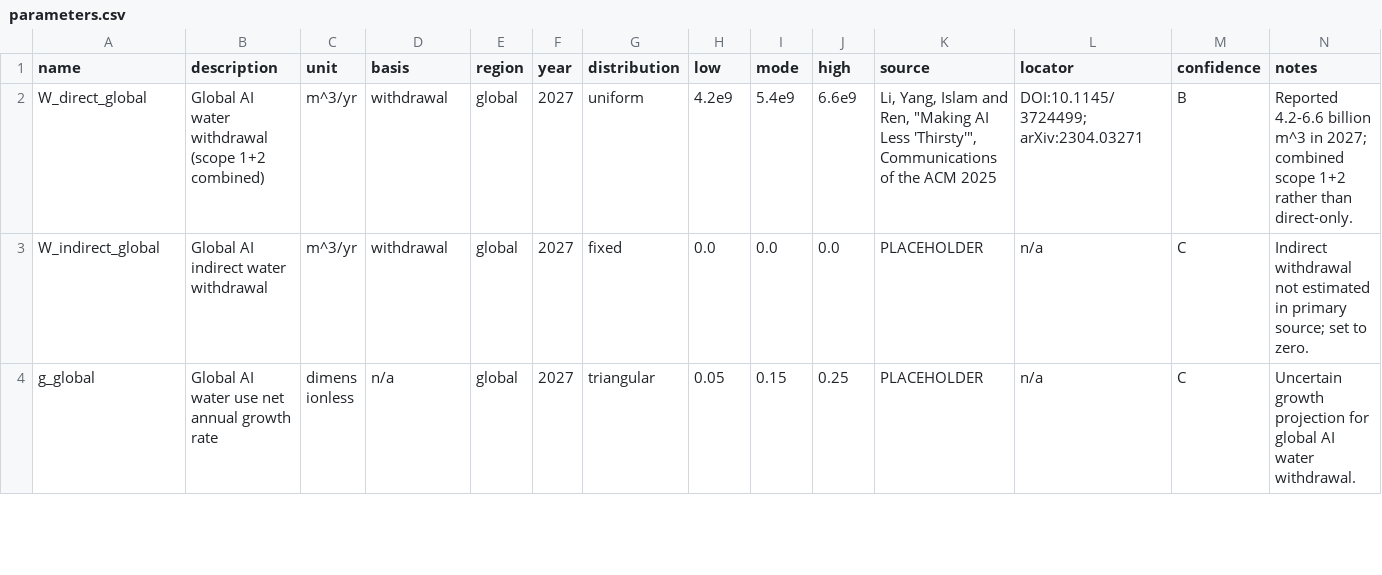
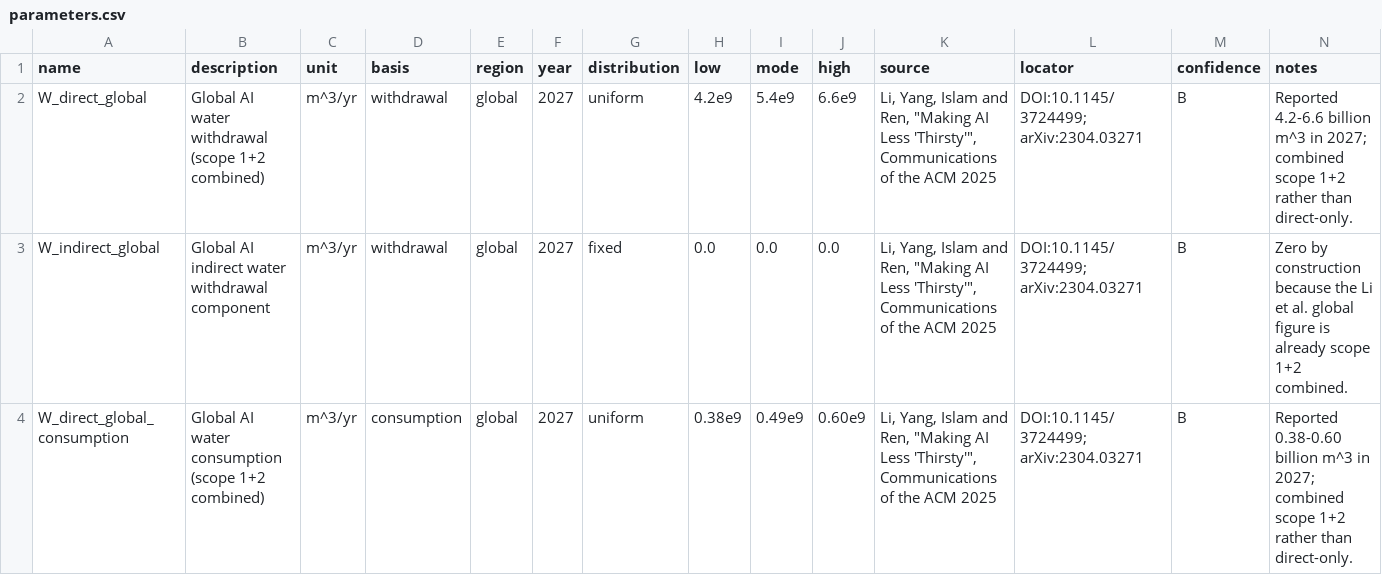
Before and after one commit to tazwaryayyyy/ai-water-breakeven, a CSV file: data/parameters.csv, drawn as a sheet; only a part is shown; the shorter side is filled out with more unchanged rows; the diff covers the shown part only.

```diff
--- a/data/parameters.csv
+++ b/data/parameters.csv
@@ -2,2 +2,3 @@ name,description,unit,basis,region,year,distribution,low,mode,high,source,locato
 W_direct_global,Global AI water withdrawal (scope 1+2 combined),m^3/yr,withdrawal,global,2027,uniform,4.2e9,5.4e9,6.6e9,"Li, Yang, Islam and Ren, ""Making AI Less 'Thirsty'"", Communications of the ACM 2025",DOI:10.1145/3724499; arXiv:2304.03271,B,Reported 4.2-6.6 billion m^3 in 2027; combined scope 1+2 rather than direct-only.
-W_indirect_global,Global AI indirect water withdrawal,m^3/yr,withdrawal,global,2027,fixed,0.0,0.0,0.0,PLACEHOLDER,n/a,C,Indirect withdrawal not estimated in primary source; set to zero.
+W_indirect_global,Global AI indirect water withdrawal component,m^3/yr,withdrawal,global,2027,fixed,0.0,0.0,0.0,"Li, Yang, Islam and Ren, ""Making AI Less 'Thirsty'"", Communications of the ACM 2025",DOI:10.1145/3724499; arXiv:2304.03271,B,Zero by construction because the Li et al. global figure is already scope 1+2 combined.
+W_direct_global_consumption,Global AI water consumption (scope 1+2 combined),m^3/yr,consumption,global,2027,uniform,0.38e9,0.49e9,0.60e9,"Li, Yang, Islam and Ren, ""Making AI Less 'Thirsty'"", Communications of the ACM 2025",DOI:10.1145/3724499; arXiv:2304.03271,B,Reported 0.38-0.60 billion m^3 in 2027; combined scope 1+2 rather than direct-only.
```
Also changed, not shown: 3 added rows and 5 edited cells elsewhere in this file, 5 other files.
